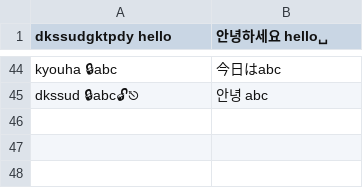
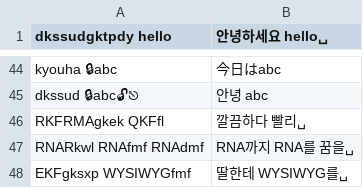
Before and after one commit to nyttastudio/araso, a TSV file: scripts/typing-test/cases.tsv, drawn as a sheet; only a part is shown, gaps mark what is left out.

Commit message:
누른 채 둔 Shift(#27)를 받되, 약어 + 조사는 약어로 (RNA까지, 꿈까지 아님) (#78)

```diff
--- a/scripts/typing-test/cases.tsv
+++ b/scripts/typing-test/cases.tsv
@@ -45 +45,4 @@ kyouha 🔒abc	今日はabc
 dkssud 🔒abc🔓⎋	안녕 abc
+RKFRMAgkek QKFfl 	깔끔하다 빨리␣
+RNARkwl RNAfmf RNAdmf 	RNA까지 RNA를 꿈을␣
+EKFgksxp WYSIWYGfmf 	딸한테 WYSIWYG를␣
```
Also changed, not shown: 16 other files.
